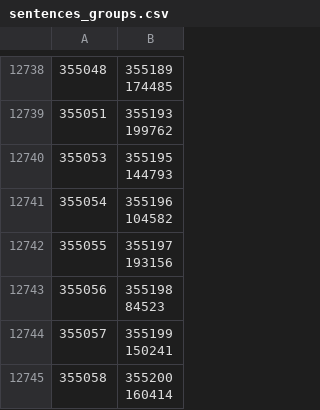
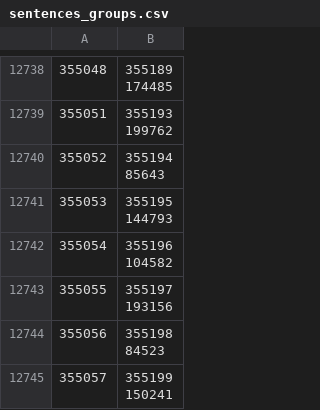
Before and after one commit to dedyk/JapaneseDictionaryWeb, a CSV file: db/sentences_groups.csv, drawn as a sheet; only a part is shown, gaps mark what is left out; the shorter side is filled out with more unchanged rows; ↵ is a line break in a cell; the diff names each change by its address in the sheet, - before the commit and + after, or states it on an @@ line.

```diff
--- a/db/sentences_groups.csv
+++ b/db/sentences_groups.csv
+row 12740: 355052 | 355194 ↵ 85643
```
Also changed, not shown: 6 other files.
